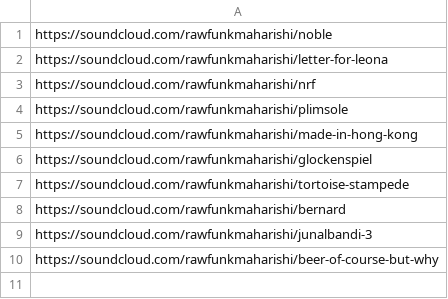
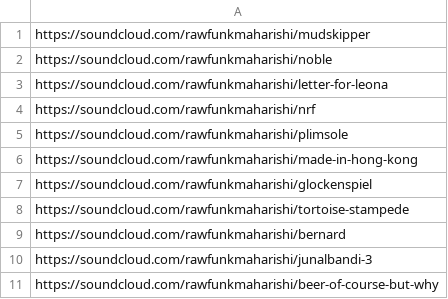
Before and after one commit to rawfunkmaharishi/rawfunkmaharishi.github.io, a CSV file: _sources/soundcloud.csv, drawn as a sheet; the diff names each change by its address in the sheet, - before the commit and + after, or states it on an @@ line.

```diff
--- a/_sources/soundcloud.csv
+++ b/_sources/soundcloud.csv
+row 1: https://soundcloud.com/rawfunkmaharishi/mudskipper
```
Also changed, not shown: 1 other file.
